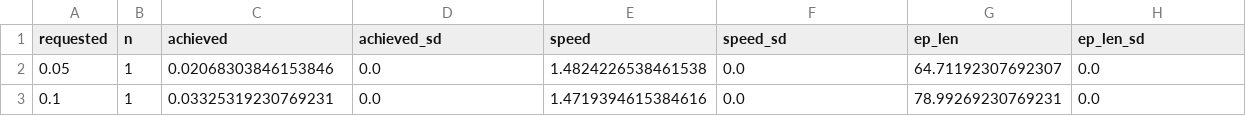
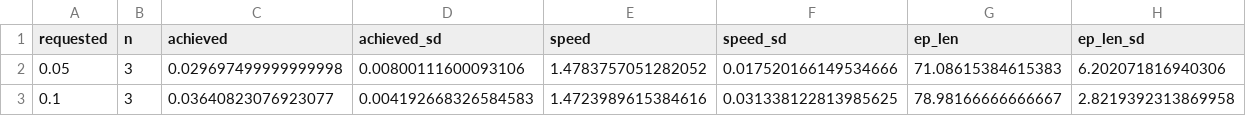
Before and after one commit to ryousuf569/haramball-hunter, a CSV file: assets/constraint_targets_crowd_5m.csv, drawn as a sheet; only a part is shown; the diff covers the shown part only; the diff names each change by its address in the sheet, - before the commit and + after, or states it on an @@ line.

```diff
--- a/assets/constraint_targets_crowd_5m.csv
+++ b/assets/constraint_targets_crowd_5m.csv
-B2:B3 (n): 1
+B2:B3 (n): 3
-C2 (achieved): 0.02068303846153846
+C2 (achieved): 0.029697499999999998
-D2 (achieved_sd): 0.0
+D2 (achieved_sd): 0.00800111600093106
-E2 (speed): 1.4824226538461538
+E2 (speed): 1.4783757051282052
-F2 (speed_sd): 0.0
+F2 (speed_sd): 0.017520166149534666
-G2 (ep_len): 64.71192307692307
+G2 (ep_len): 71.08615384615383
-H2 (ep_len_sd): 0.0
+H2 (ep_len_sd): 6.202071816940306
-C3 (achieved): 0.03325319230769231
+C3 (achieved): 0.03640823076923077
-D3 (achieved_sd): 0.0
+D3 (achieved_sd): 0.004192668326584583
-E3 (speed): 1.4719394615384616
+E3 (speed): 1.4723989615384616
-F3 (speed_sd): 0.0
+F3 (speed_sd): 0.031338122813985625
-G3 (ep_len): 78.99269230769231
+G3 (ep_len): 78.98166666666667
-H3 (ep_len_sd): 0.0
+H3 (ep_len_sd): 2.8219392313869958
```
Also changed, not shown: 70 edited cells elsewhere in this file, assets/constraint_runs_crowd_5m.csv, 13 other files.
